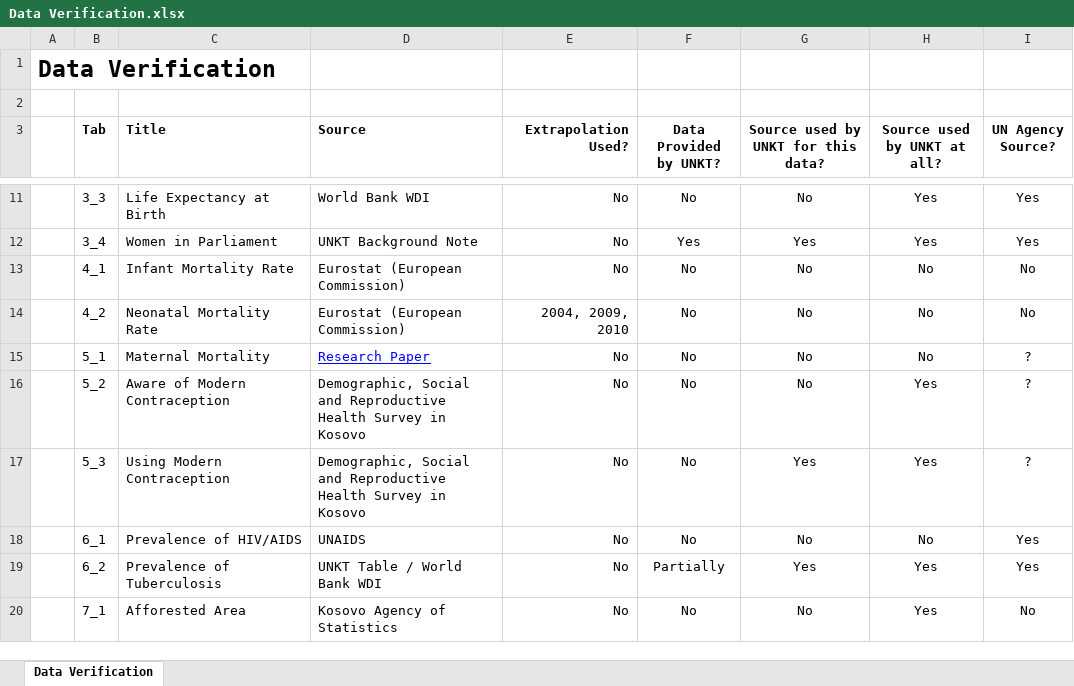
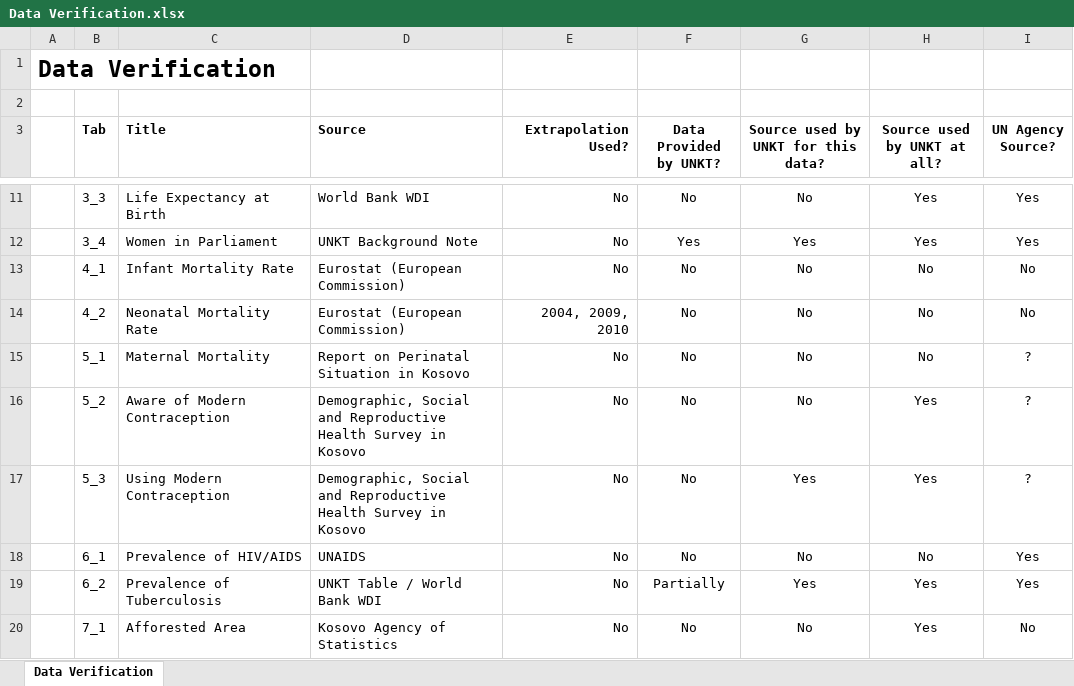
Before and after one commit to opendatakosovo/UNKT-MDG-visualizer, an Excel workbook: data/Data Verification.xlsx, sheet Data Verification, drawn as a sheet; only a part is shown, gaps mark what is left out; values as stored, in another font and other column widths than the file's, no borders; table styles not drawn; the diff names each change by its address in the sheet, - before the commit and + after, or states it on an @@ line.

```diff
--- a/data/Data Verification.xlsx (sheet Data Verification)
+++ b/data/Data Verification.xlsx (sheet Data Verification)
-D15 (Source): Research Paper
+D15 (Source): Report on Perinatal Situation in Kosovo
@@ D15 underline: on → off, text colour: #0000FF → black @@
```
Also changed, not shown: data/MDG Data.xlsx, data/indicator_data.xlsx, 4 other files.
